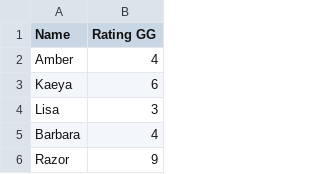
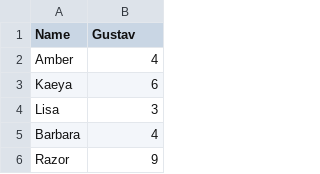
Before and after one commit to GGisMee/PyTorch, a CSV file: GI_predictions/rating.csv, drawn as a sheet; only a part is shown.

```diff
--- a/GI_predictions/rating.csv
+++ b/GI_predictions/rating.csv
@@ -1,2 +1,2 @@
-Name,Rating GG,
+Name,Gustav
 Amber,4
```
Also changed, not shown: GI_predictions/db.csv, 2 other files.
